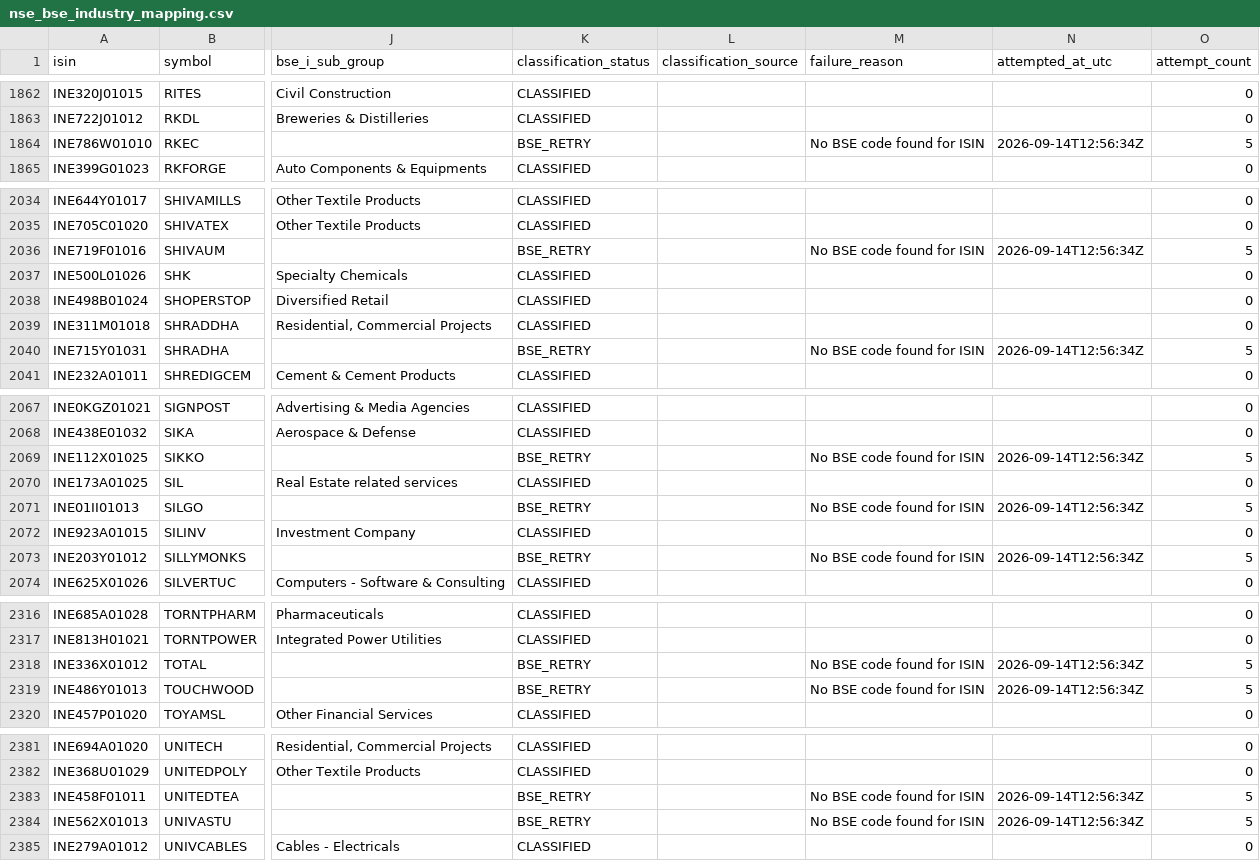
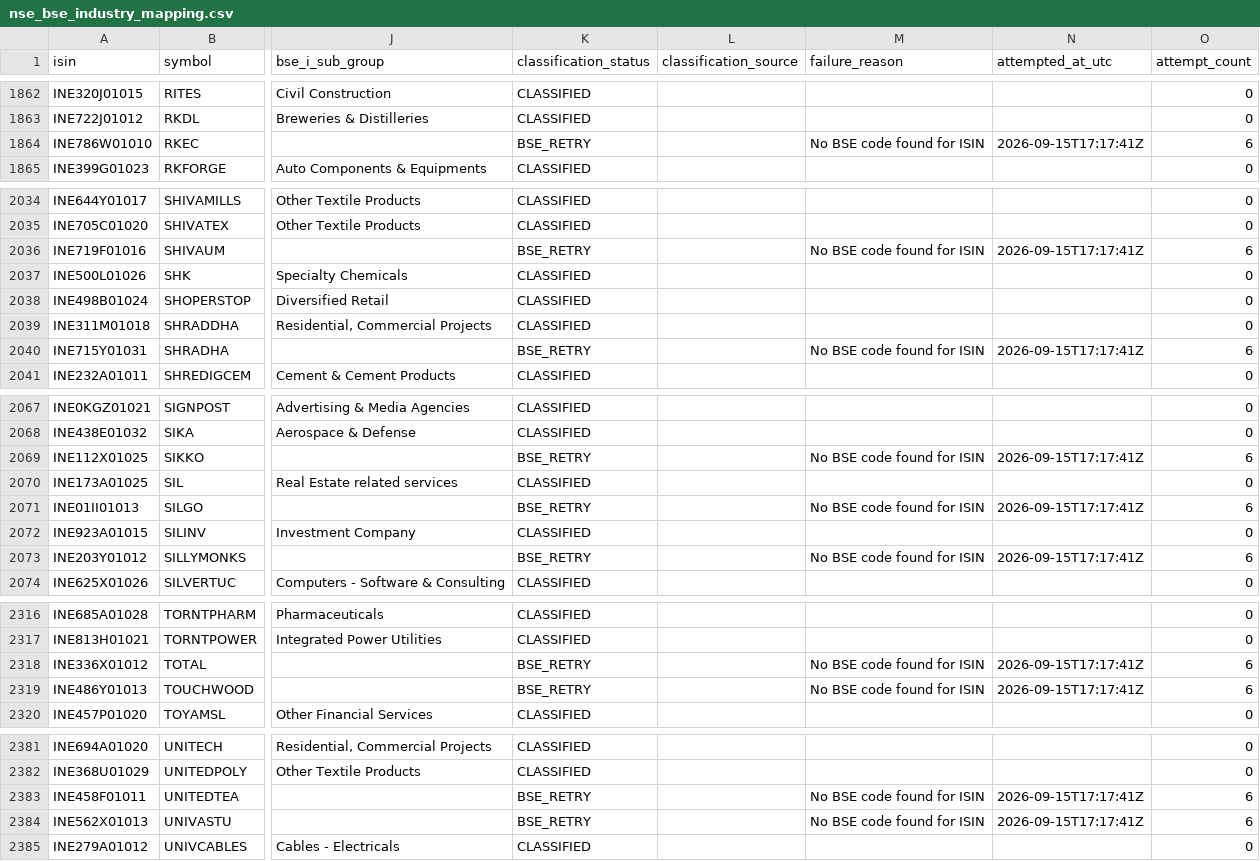
Before and after one commit to augmentalphawealth/Sectoral-Breadth-Dashboard, a CSV file: data/processed/nse_bse_industry_mapping.csv, drawn as a sheet; only a part is shown, gaps mark what is left out; the diff covers the shown part only; the diff names each change by its address in the sheet, - before the commit and + after, or states it on an @@ line.

```diff
--- a/data/processed/nse_bse_industry_mapping.csv
+++ b/data/processed/nse_bse_industry_mapping.csv
-N1864 (attempted_at_utc): 2026-09-14T12:56:34Z
+N1864 (attempted_at_utc): 2026-09-15T17:17:41Z
-O1864 (attempt_count): 5
+O1864 (attempt_count): 6
-N2036 (attempted_at_utc): 2026-09-14T12:56:34Z
+N2036 (attempted_at_utc): 2026-09-15T17:17:41Z
-O2036 (attempt_count): 5
+O2036 (attempt_count): 6
-N2040 (attempted_at_utc): 2026-09-14T12:56:34Z
+N2040 (attempted_at_utc): 2026-09-15T17:17:41Z
-O2040 (attempt_count): 5
+O2040 (attempt_count): 6
-N2069 (attempted_at_utc): 2026-09-14T12:56:34Z
+N2069 (attempted_at_utc): 2026-09-15T17:17:41Z
-O2069 (attempt_count): 5
+O2069 (attempt_count): 6
-N2071 (attempted_at_utc): 2026-09-14T12:56:34Z
+N2071 (attempted_at_utc): 2026-09-15T17:17:41Z
-O2071 (attempt_count): 5
+O2071 (attempt_count): 6
-N2073 (attempted_at_utc): 2026-09-14T12:56:34Z
+N2073 (attempted_at_utc): 2026-09-15T17:17:41Z
-O2073 (attempt_count): 5
+O2073 (attempt_count): 6
-N2318:N2319 (attempted_at_utc): 2026-09-14T12:56:34Z
+N2318:N2319 (attempted_at_utc): 2026-09-15T17:17:41Z
-O2318:O2319 (attempt_count): 5
+O2318:O2319 (attempt_count): 6
-N2383:N2384 (attempted_at_utc): 2026-09-14T12:56:34Z
+N2383:N2384 (attempted_at_utc): 2026-09-15T17:17:41Z
-O2383:O2384 (attempt_count): 5
+O2383:O2384 (attempt_count): 6
```
Also changed, not shown: 56 edited cells elsewhere in this file, 1 other file.
